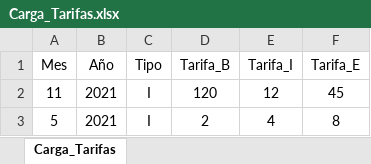
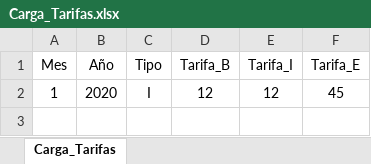
Before and after one commit to Erorck/Second-Chance_Electric-System, an Excel workbook: My Project/Archivos_Carga/Carga_Tarifas.xlsx, sheet Carga_Tarifas, drawn as a sheet; values as stored, in another font and other column widths than the file's, no borders; the diff names each change by its address in the sheet, - before the commit and + after, or states it on an @@ line.

```diff
--- a/My Project/Archivos_Carga/Carga_Tarifas.xlsx (sheet Carga_Tarifas)
+++ b/My Project/Archivos_Carga/Carga_Tarifas.xlsx (sheet Carga_Tarifas)
-A2 (Mes): 11
+A2 (Mes): 1
-B2 (Año): 2021
+B2 (Año): 2020
-D2 (Tarifa_B): 120
+D2 (Tarifa_B): 12
-row 3: 5 | 2021 | I | 2 | 4 | 8
```
Also changed, not shown: 22 other files.
